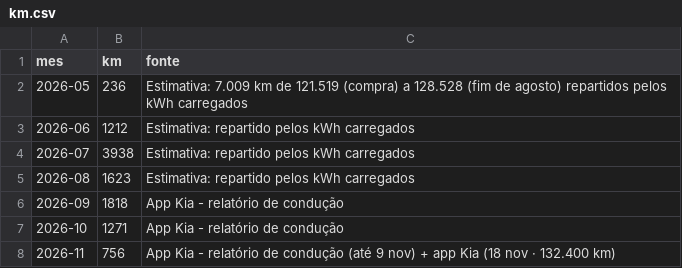
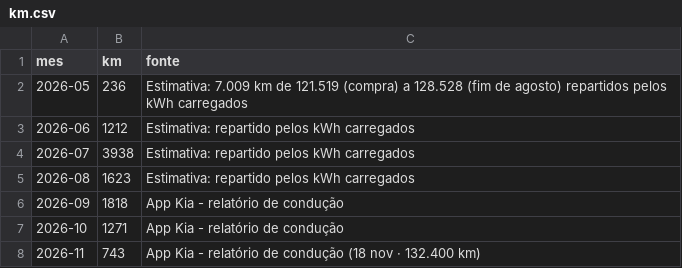
Before and after one commit to Thegame159/Carregamentos, a CSV file: widget/km.csv, drawn as a sheet.

```diff
--- a/widget/km.csv
+++ b/widget/km.csv
@@ -7,2 +7,2 @@ mes,km,fonte
 2026-10,1271,App Kia - relatório de condução
-2026-11,756,App Kia - relatório de condução (até 9 nov) + app Kia (18 nov · 132.400 km)
+2026-11,743,App Kia - relatório de condução (18 nov · 132.400 km)
```
Also changed, not shown: widget/bateria.csv, 1 other file.
